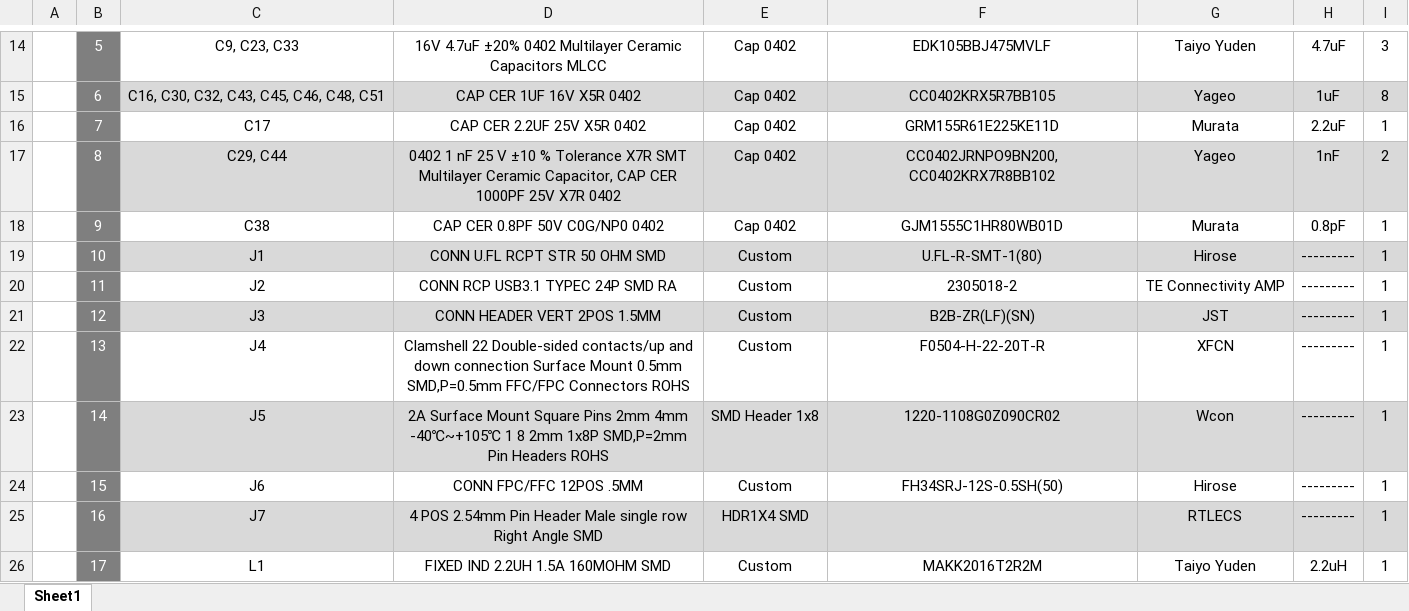
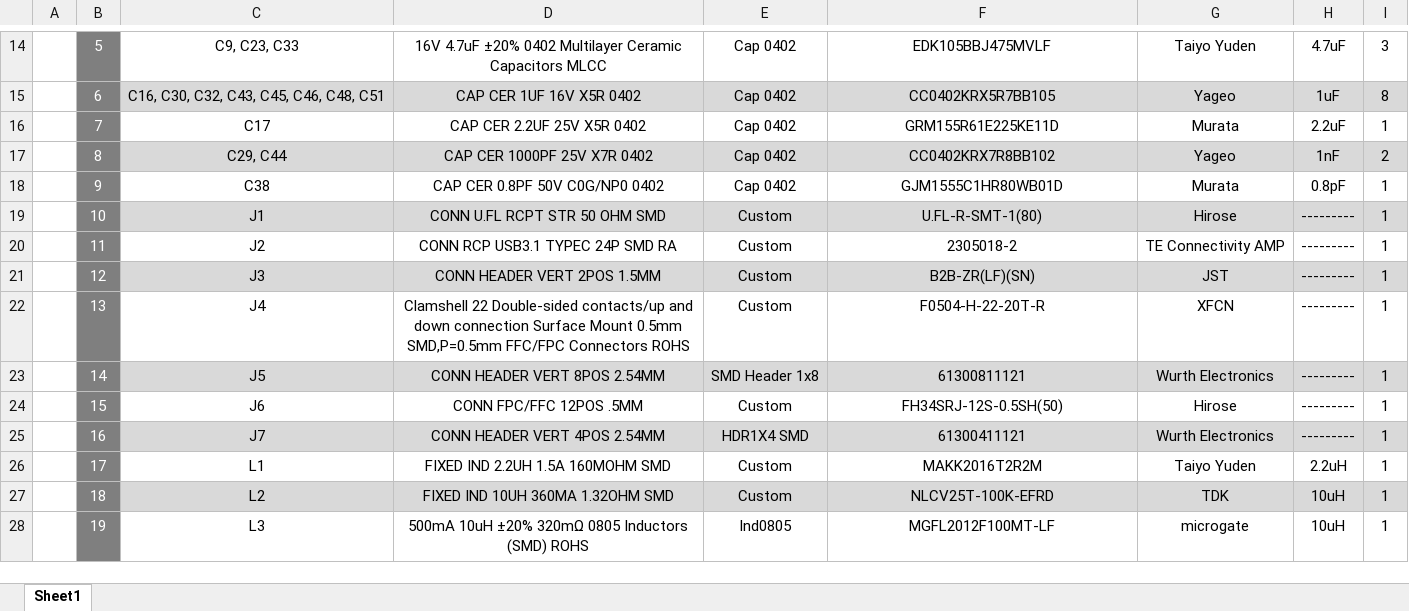
Before and after one commit to eSpark-Backup/manar-harake-s-e-m-g-device, an Excel workbook: Deliverables/BOM/Control-Board/Client_BOM-Control-Board.xlsx, sheet Sheet1, drawn as a sheet; only a part is shown, gaps mark what is left out; the shorter side is filled out with more unchanged rows; values as stored, in another font and other column widths than the file's, no borders; charts and pictures not drawn; the diff names each change by its address in the sheet, - before the commit and + after, or states it on an @@ line.

```diff
--- a/Deliverables/BOM/Control-Board/Client_BOM-Control-Board.xlsx (sheet Sheet1)
+++ b/Deliverables/BOM/Control-Board/Client_BOM-Control-Board.xlsx (sheet Sheet1)
-D17: 0402 1 nF 25 V ±10 % Tolerance X7R SMT Multilayer Ceramic Capacitor, CAP CER…
+D17: CAP CER…
-F17: CC0402JRNPO9BN200, CC0402KRX7R8BB102
+F17: CC0402KRX7R8BB102
-D23: 2A Surface Mount Square Pins 2mm 4mm -40℃~+105℃ 1 8 2mm 1x8P SMD,P=2mm Pin Headers ROHS
+D23: CONN HEADER VERT 8POS 2.54MM
-F23: 1220-1108G0Z090CR02
+F23: 61300811121
-G23: Wcon
+G23: Wurth Electronics
-D25: 4 POS 2.54mm Pin Header Male single row Right Angle SMD
+D25: CONN HEADER VERT 4POS 2.54MM
-F25: (empty)
+F25: 61300411121
-G25: RTLECS
+G25: Wurth Electronics
```
Also changed, not shown: Deliverables/BOM/Control-Board/LCSC_BOM-Control-Board.xlsx, Deliverables/BOM/Control-Board/PCBWay_BOM-Control-Board.xlsx, 1 other file.
